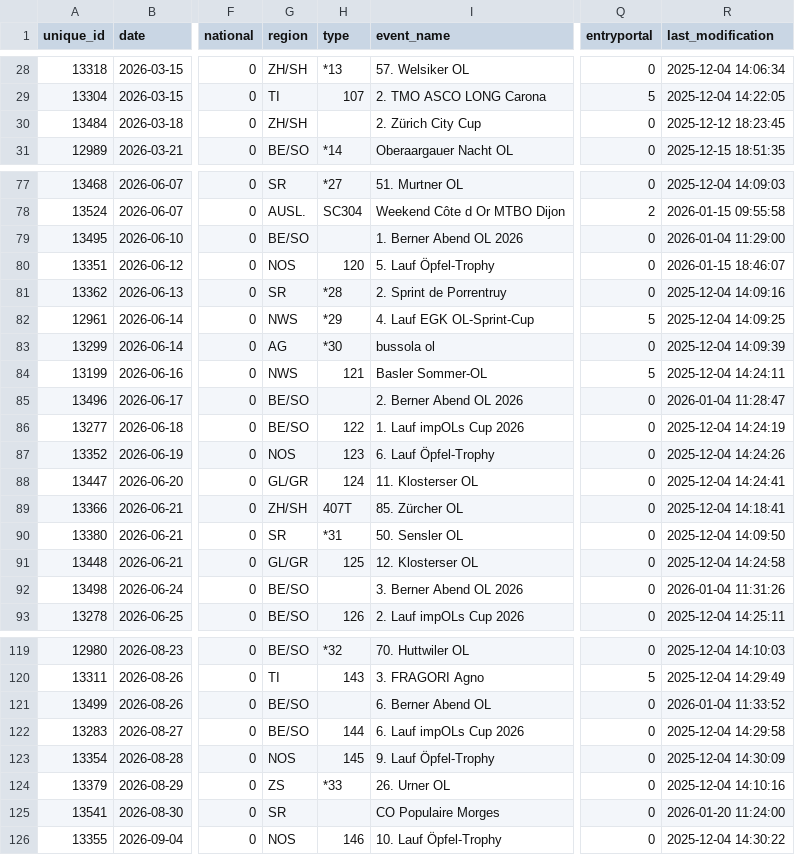
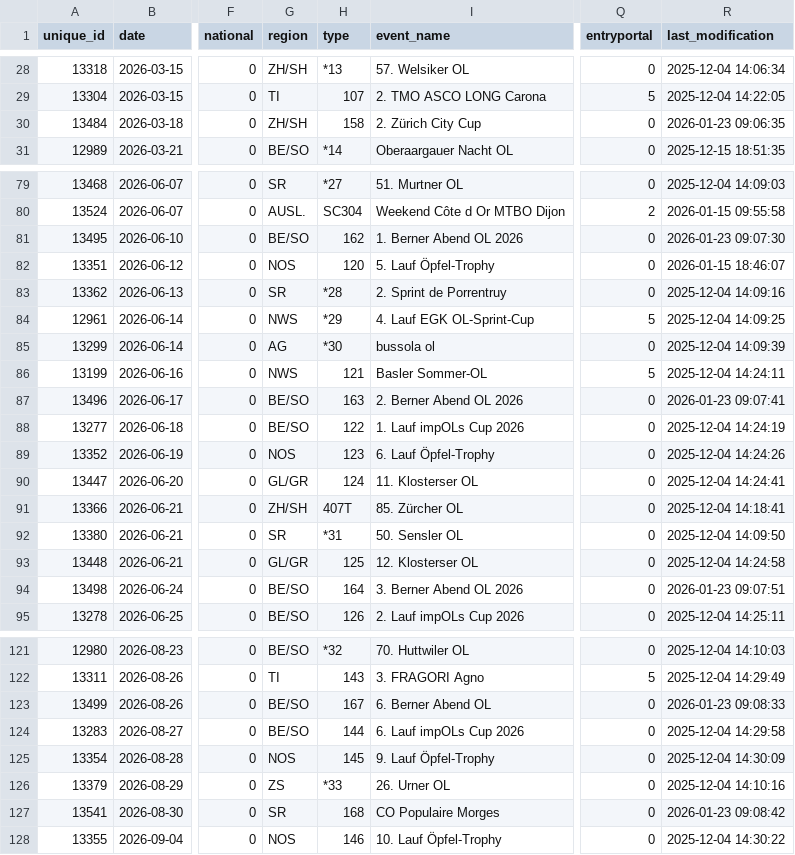
Before and after one commit to fabianHueni/swiss-orienteering-events, a CSV file: public/data/events-2026.csv, drawn as a sheet; only a part is shown, gaps mark what is left out; addresses are those after the commit; the diff covers the shown part only; the diff names each change by its address in the sheet, - before the commit and + after, or states it on an @@ line.

```diff
--- a/public/data/events-2026.csv
+++ b/public/data/events-2026.csv
-H30 (type): (empty)
+H30 (type): 158
-R30 (last_modification): 2025-12-12 18:23:45
+R30 (last_modification): 2026-01-23 09:06:35
-H81 (type): (empty)
+H81 (type): 162
-R81 (last_modification): 2026-01-04 11:29:00
+R81 (last_modification): 2026-01-23 09:07:30
-H87 (type): (empty)
+H87 (type): 163
-R87 (last_modification): 2026-01-04 11:28:47
+R87 (last_modification): 2026-01-23 09:07:41
-H94 (type): (empty)
+H94 (type): 164
-R94 (last_modification): 2026-01-04 11:31:26
+R94 (last_modification): 2026-01-23 09:07:51
-H123 (type): (empty)
+H123 (type): 167
-R123 (last_modification): 2026-01-04 11:33:52
+R123 (last_modification): 2026-01-23 09:08:33
-H127 (type): (empty)
+H127 (type): 168
-R127 (last_modification): 2026-01-20 11:24:00
+R127 (last_modification): 2026-01-23 09:08:42
```
Also changed, not shown: 3 added rows, 1 removed row and 24 edited cells elsewhere in this file.
